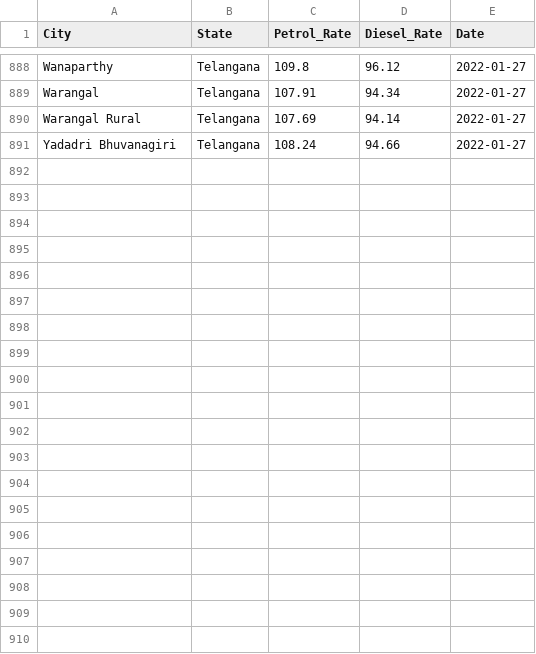
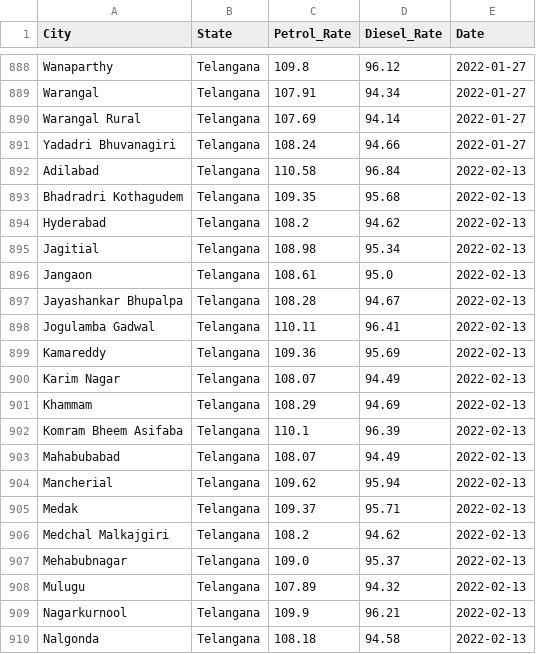
Before and after one commit to dakshbalyan/FuelScrapper, a CSV file: src/main/resources/fuelprices-csv/TelanganaFuelPrice.csv, drawn as a sheet; only a part is shown, gaps mark what is left out; the diff covers the shown part only; the diff names each change by its address in the sheet, - before the commit and + after, or states it on an @@ line.

```diff
--- a/src/main/resources/fuelprices-csv/TelanganaFuelPrice.csv
+++ b/src/main/resources/fuelprices-csv/TelanganaFuelPrice.csv
+row 892: Adilabad | Telangana | 110.58 | 96.84 | 2022-02-13
+row 893: Bhadradri Kothagudem | Telangana | 109.35 | 95.68 | 2022-02-13
+row 894: Hyderabad | Telangana | 108.2 | 94.62 | 2022-02-13
+row 895: Jagitial | Telangana | 108.98 | 95.34 | 2022-02-13
+row 896: Jangaon | Telangana | 108.61 | 95.0 | 2022-02-13
+row 897: Jayashankar Bhupalpa | Telangana | 108.28 | 94.67 | 2022-02-13
+row 898: Jogulamba Gadwal | Telangana | 110.11 | 96.41 | 2022-02-13
+row 899: Kamareddy | Telangana | 109.36 | 95.69 | 2022-02-13
+row 900: Karim Nagar | Telangana | 108.07 | 94.49 | 2022-02-13
+row 901: Khammam | Telangana | 108.29 | 94.69 | 2022-02-13
+row 902: Komram Bheem Asifaba | Telangana | 110.1 | 96.39 | 2022-02-13
+row 903: Mahabubabad | Telangana | 108.07 | 94.49 | 2022-02-13
+row 904: Mancherial | Telangana | 109.62 | 95.94 | 2022-02-13
+row 905: Medak | Telangana | 109.37 | 95.71 | 2022-02-13
+row 906: Medchal Malkajgiri | Telangana | 108.2 | 94.62 | 2022-02-13
+row 907: Mehabubnagar | Telangana | 109.0 | 95.37 | 2022-02-13
+row 908: Mulugu | Telangana | 107.89 | 94.32 | 2022-02-13
+row 909: Nagarkurnool | Telangana | 109.9 | 96.21 | 2022-02-13
+row 910: Nalgonda | Telangana | 108.18 | 94.58 | 2022-02-13
```
Also changed, not shown: 14 added rows elsewhere in this file, src/main/resources/fuelprices-csv/BiharFuelPrice.csv, src/main/resources/fuelprices-csv/MaharashtraFuelPrice.csv, 31 other files.
